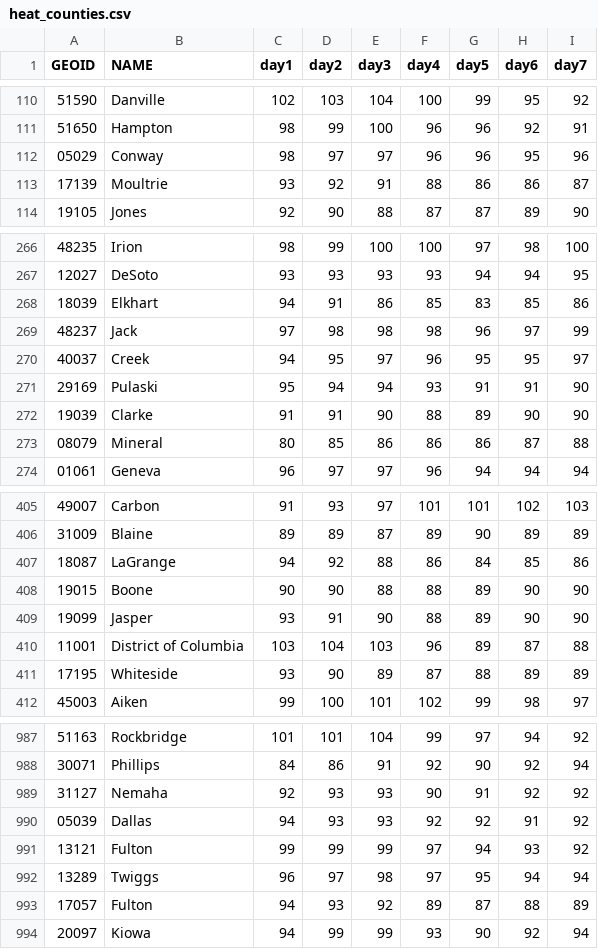
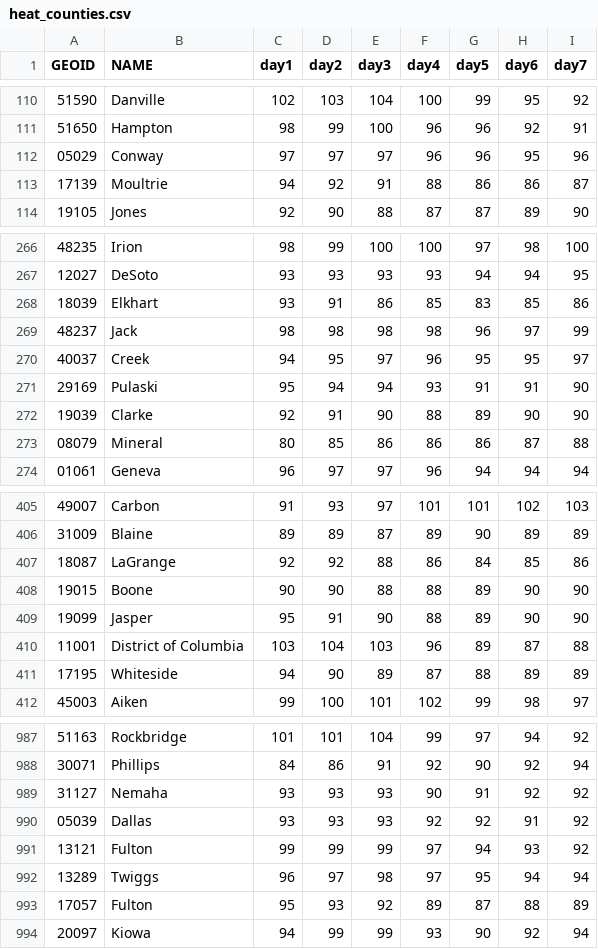
Before and after one commit to cbs-news-data-projects/temperature-tracker, a CSV file: data/processed/heat_counties.csv, drawn as a sheet; only a part is shown, gaps mark what is left out; the diff covers the shown part only.

```diff
--- a/data/processed/heat_counties.csv
+++ b/data/processed/heat_counties.csv
@@ -111,4 +111,4 @@ GEOID,NAME,day1,day2,day3,day4,day5,day6,day7
 51650,Hampton,98,99,100,96,96,92,91
-05029,Conway,98,97,97,96,96,95,96
-17139,Moultrie,93,92,91,88,86,86,87
+05029,Conway,97,97,97,96,96,95,96
+17139,Moultrie,94,92,91,88,86,86,87
 19105,Jones,92,90,88,87,87,89,90
@@ -267,7 +267,7 @@ GEOID,NAME,day1,day2,day3,day4,day5,day6,day7
 12027,DeSoto,93,93,93,93,94,94,95
-18039,Elkhart,94,91,86,85,83,85,86
-48237,Jack,97,98,98,98,96,97,99
+18039,Elkhart,93,91,86,85,83,85,86
+48237,Jack,98,98,98,98,96,97,99
 40037,Creek,94,95,97,96,95,95,97
 29169,Pulaski,95,94,94,93,91,91,90
-19039,Clarke,91,91,90,88,89,90,90
+19039,Clarke,92,91,90,88,89,90,90
 08079,Mineral,80,85,86,86,86,87,88
@@ -406,7 +406,7 @@ GEOID,NAME,day1,day2,day3,day4,day5,day6,day7
 31009,Blaine,89,89,87,89,90,89,89
-18087,LaGrange,94,92,88,86,84,85,86
+18087,LaGrange,92,92,88,86,84,85,86
 19015,Boone,90,90,88,88,89,90,90
-19099,Jasper,93,91,90,88,89,90,90
+19099,Jasper,95,91,90,88,89,90,90
 11001,District of Columbia,103,104,103,96,89,87,88
-17195,Whiteside,93,90,89,87,88,89,89
+17195,Whiteside,94,90,89,87,88,89,89
 45003,Aiken,99,100,101,102,99,98,97
@@ -988,7 +988,7 @@ GEOID,NAME,day1,day2,day3,day4,day5,day6,day7
 30071,Phillips,84,86,91,92,90,92,94
-31127,Nemaha,92,93,93,90,91,92,92
-05039,Dallas,94,93,93,92,92,91,92
+31127,Nemaha,93,93,93,90,91,92,92
+05039,Dallas,93,93,93,92,92,91,92
 13121,Fulton,99,99,99,97,94,93,92
 13289,Twiggs,96,97,98,97,95,94,94
-17057,Fulton,94,93,92,89,87,88,89
+17057,Fulton,95,93,92,89,87,88,89
 20097,Kiowa,94,99,99,93,90,92,94
```
Also changed, not shown: 165 edited cells elsewhere in this file, data/processed/feelslike_counties.csv, 6 other files.
